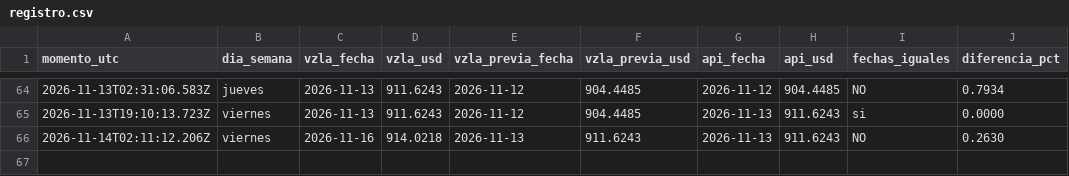
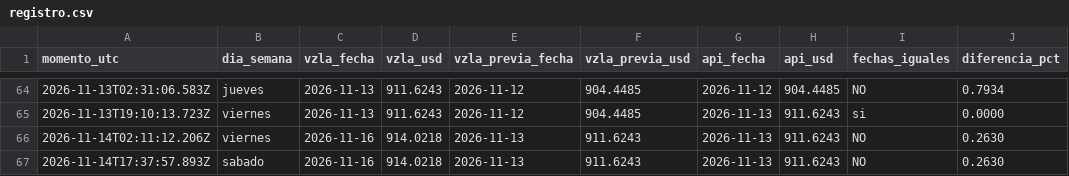
Before and after one commit to josephamselem2-ai/tasa-bcv, a CSV file: datos/registro.csv, drawn as a sheet; only a part is shown, gaps mark what is left out; the diff names each change by its address in the sheet, - before the commit and + after, or states it on an @@ line.

```diff
--- a/datos/registro.csv
+++ b/datos/registro.csv
+row 67: 2026-11-14T17:37:57.893Z | sabado | 2026-11-16 | 914.0218 | 2026-11-13 | 911.6243 | 2026-11-13 | 911.6243 | NO | 0.2630
```
